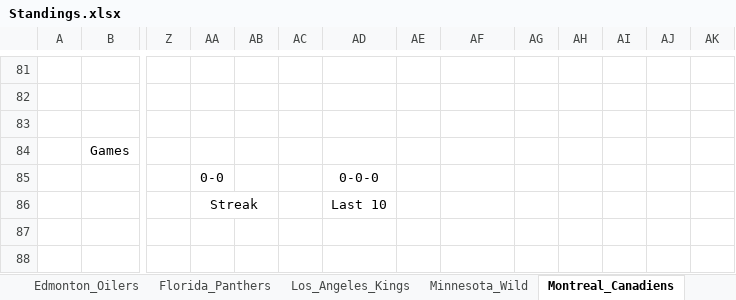
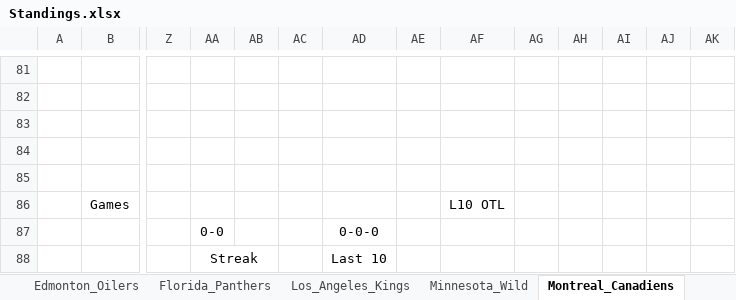
Before and after one commit to cmwrite/NHLStats, an Excel workbook: Templates/Standings.xlsx, sheet Montreal_Canadiens, drawn as a sheet; only a part is shown, gaps mark what is left out; values as stored, in another font and other column widths than the file's, no borders; addresses are those after the commit; rows hold the shown columns only; the diff names each change by its address in the sheet, - before the commit and + after, or states it on an @@ line.

```diff
--- a/Templates/Standings.xlsx (sheet Montreal_Canadiens)
+++ b/Templates/Standings.xlsx (sheet Montreal_Canadiens)
+row 84: (empty)
+row 85: (empty)
-AF86: (empty)
+AF86: L10 OTL
```
Also changed, not shown: sheet Winnipeg_Jets, sheet Anaheim_Ducks, sheet Calgary_Flames, sheet Edmonton_Oilers, sheet Los_Angeles_Kings, sheet Chicago_Blackhawks, 25 more sheets, other sheet tabs, formulas that keep their value, 11 other files.
